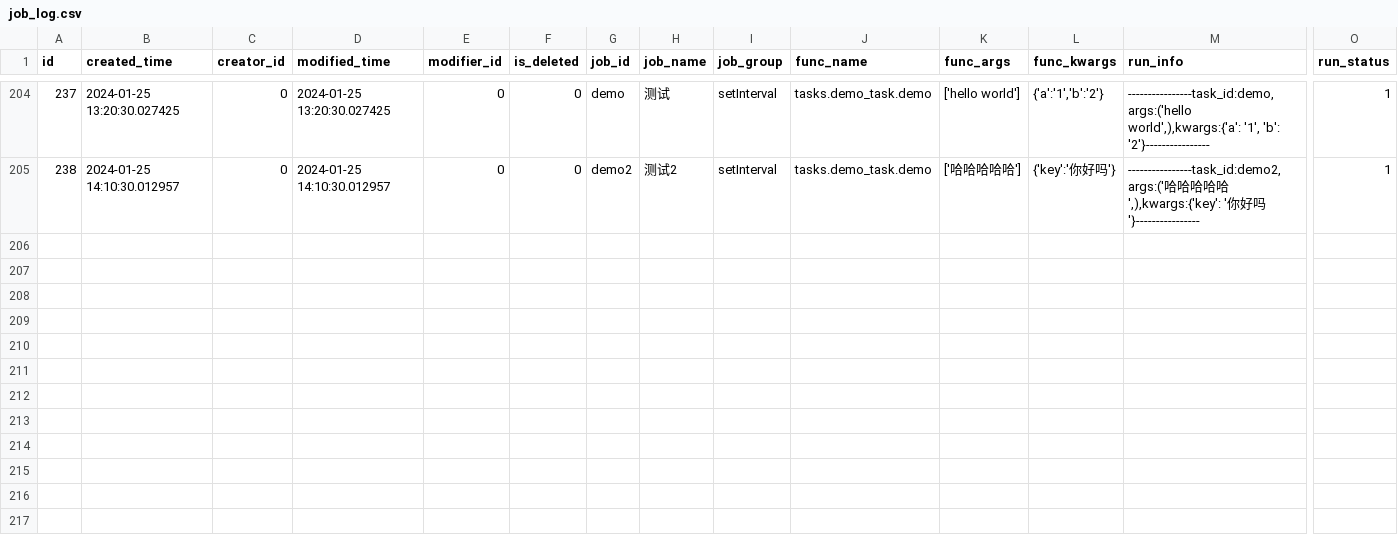
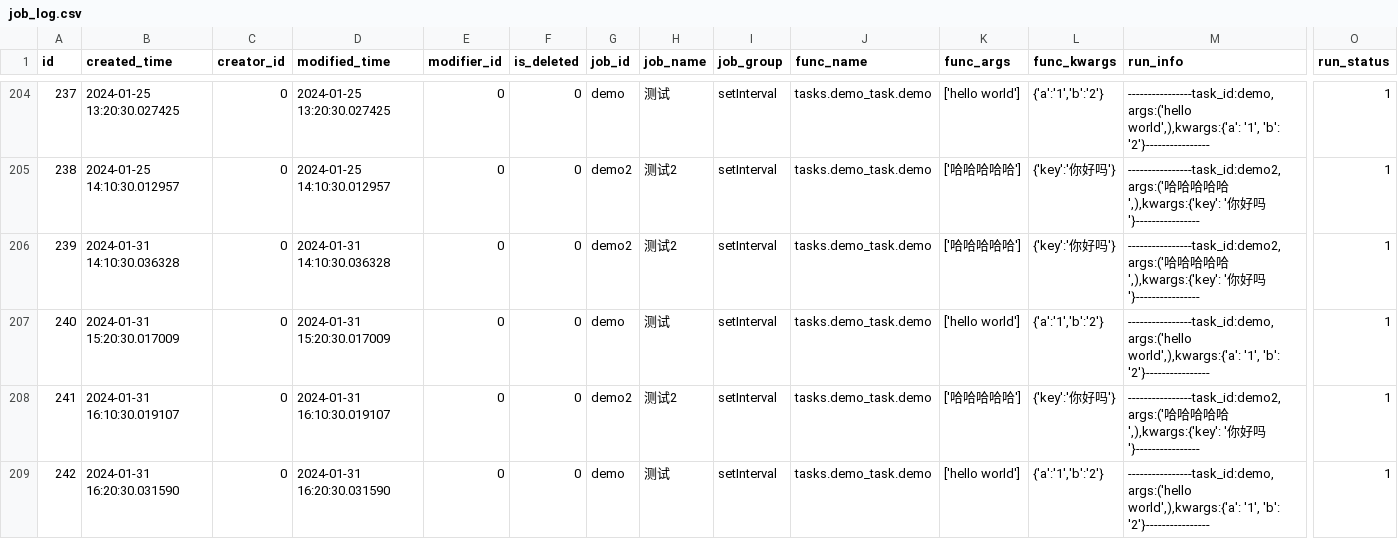
Before and after one commit to chiakiwang/hipy-server, a CSV file: app/db/init_data/job_log.csv, drawn as a sheet; only a part is shown, gaps mark what is left out; rows hold the shown columns only; the diff names each change by its address in the sheet, - before the commit and + after, or states it on an @@ line.

```diff
--- a/app/db/init_data/job_log.csv
+++ b/app/db/init_data/job_log.csv
+row 206: 239 | 2024-01-31 14:10:30.036328 | 0 | 2024-01-31 14:10:30.036328 | 0 | 0 | demo2 | 测试2 | setInterval | tasks.demo_task.demo | ['哈哈哈哈哈'] | {'key':'你好吗'} | ----------------task_id:demo2,args:('哈哈哈哈哈',),kwargs:{'key': '你好吗'}---------------- | 1
+row 207: 240 | 2024-01-31 15:20:30.017009 | 0 | 2024-01-31 15:20:30.017009 | 0 | 0 | demo | 测试 | setInterval | tasks.demo_task.demo | ['hello world'] | {'a':'1','b':'2'} | ----------------task_id:demo,args:('hello world',),kwargs:{'a': '1', 'b': '2'}---------------- | 1
+row 208: 241 | 2024-01-31 16:10:30.019107 | 0 | 2024-01-31 16:10:30.019107 | 0 | 0 | demo2 | 测试2 | setInterval | tasks.demo_task.demo | ['哈哈哈哈哈'] | {'key':'你好吗'} | ----------------task_id:demo2,args:('哈哈哈哈哈',),kwargs:{'key': '你好吗'}---------------- | 1
+row 209: 242 | 2024-01-31 16:20:30.031590 | 0 | 2024-01-31 16:20:30.031590 | 0 | 0 | demo | 测试 | setInterval | tasks.demo_task.demo | ['hello world'] | {'a':'1','b':'2'} | ----------------task_id:demo,args:('hello world',),kwargs:{'a': '1', 'b': '2'}---------------- | 1
```
Also changed, not shown: app/db/init_data/config_settings.csv, app/db/init_data/dict_details.csv, 4 other files.
